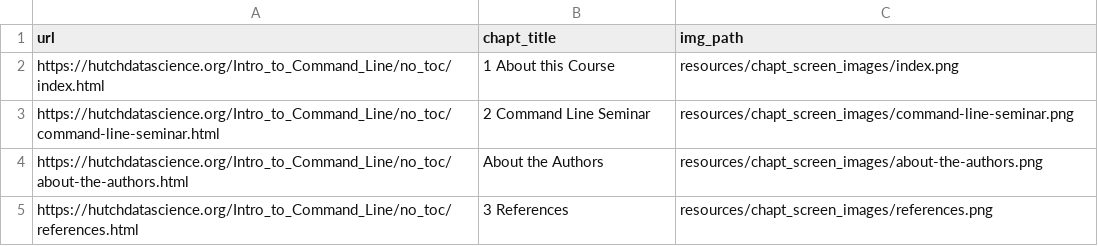
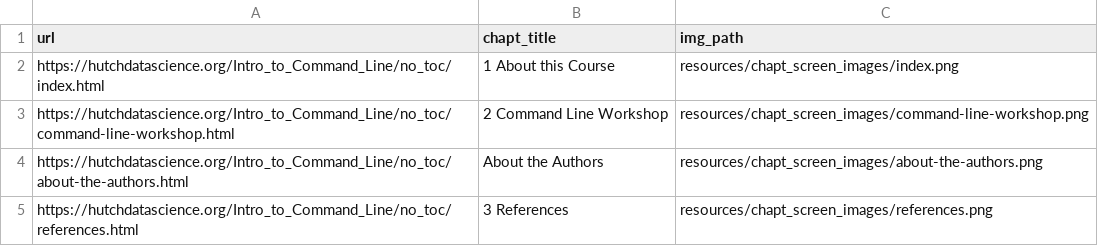
Before and after one commit to fhdsl/Intro_to_Command_Line, a TSV file: resources/chapt_screen_images/chapter_urls.tsv, drawn as a sheet.

```diff
--- a/resources/chapt_screen_images/chapter_urls.tsv
+++ b/resources/chapt_screen_images/chapter_urls.tsv
@@ -2,3 +2,3 @@ url	chapt_title	img_path
 https://hutchdatascience.org/Intro_to_Command_Line/no_toc/index.html	1 About this Course	resources/chapt_screen_images/index.png
-https://hutchdatascience.org/Intro_to_Command_Line/no_toc/command-line-seminar.html	2 Command Line Seminar	resources/chapt_screen_images/command-line-seminar.png
+https://hutchdatascience.org/Intro_to_Command_Line/no_toc/command-line-workshop.html	2 Command Line Workshop	resources/chapt_screen_images/command-line-workshop.png
 https://hutchdatascience.org/Intro_to_Command_Line/no_toc/about-the-authors.html	About the Authors	resources/chapt_screen_images/about-the-authors.png
```
Also changed, not shown: 12 other files.
